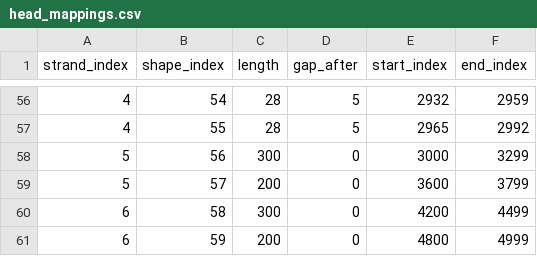
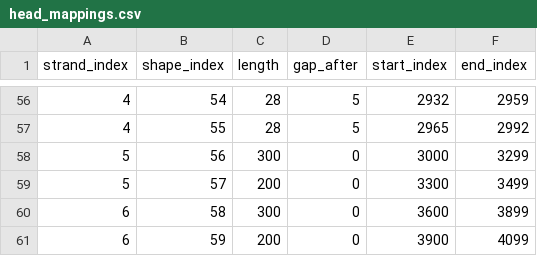
Before and after one commit to msherman13/bixi, a CSV file: misc/head_mappings.csv, drawn as a sheet; only a part is shown, gaps mark what is left out.

```diff
--- a/misc/head_mappings.csv
+++ b/misc/head_mappings.csv
@@ -58,4 +58,4 @@ strand_index,shape_index,length,gap_after,start_index,end_index
 5,56,300,0,3000,3299
-5,57,200,0,3600,3799
-6,58,300,0,4200,4499
-6,59,200,0,4800,4999
+5,57,200,0,3300,3499
+6,58,300,0,3600,3899
+6,59,200,0,3900,4099
```
Also changed, not shown: 11 other files.
